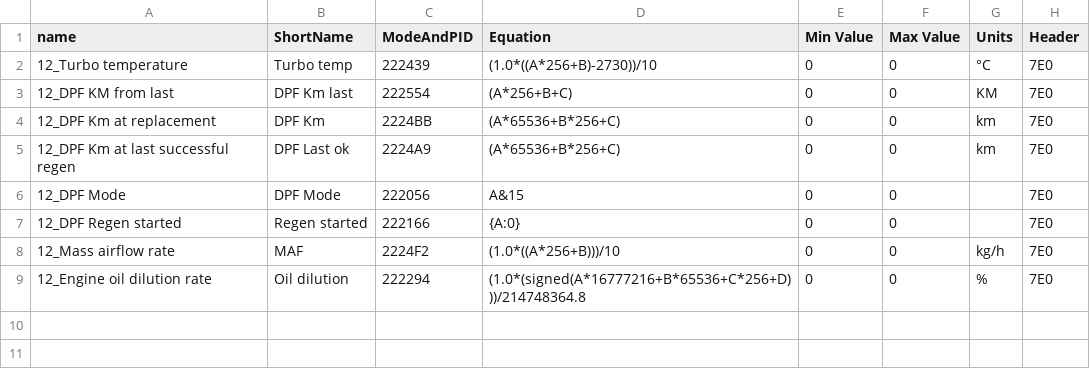
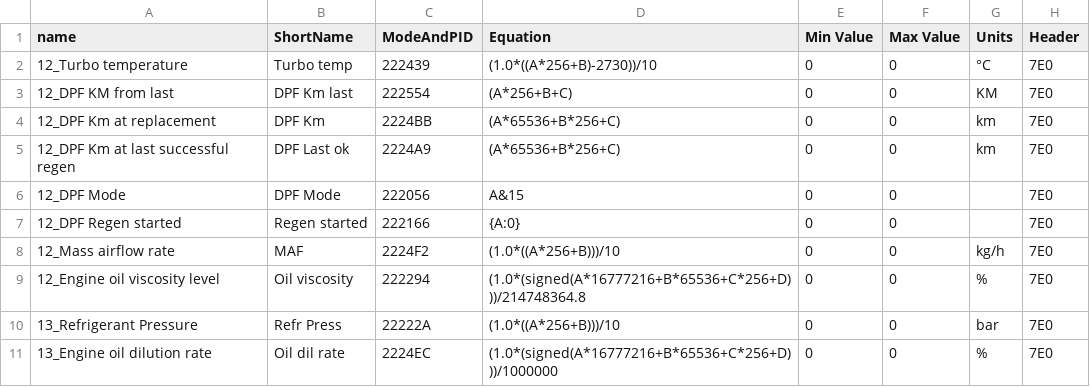
Before and after one commit to faberyx/k9k, a CSV file: pid_2.csv, drawn as a sheet.

Commit message:
Update pid_2.csv

```diff
--- a/pid_2.csv
+++ b/pid_2.csv
@@ -8,2 +8,4 @@ name,ShortName,ModeAndPID,Equation,Min Value,Max Value,Units,Header
 "12_Mass airflow rate","MAF","2224F2","(1.0*((A*256+B)))/10","0","0","kg/h","7E0"
-"12_Engine oil dilution rate","Oil dilution","222294","(1.0*(signed(A*16777216+B*65536+C*256+D)))/214748364.8","0","0","%","7E0"
+"12_Engine oil viscosity level","Oil viscosity","222294","(1.0*(signed(A*16777216+B*65536+C*256+D)))/214748364.8","0","0","%","7E0"
+"13_Refrigerant Pressure","Refr Press","22222A","(1.0*((A*256+B)))/10","0","0","bar","7E0"
+"13_Engine oil dilution rate","Oil dil rate","2224EC","(1.0*(signed(A*16777216+B*65536+C*256+D)))/1000000","0","0","%","7E0"
```
